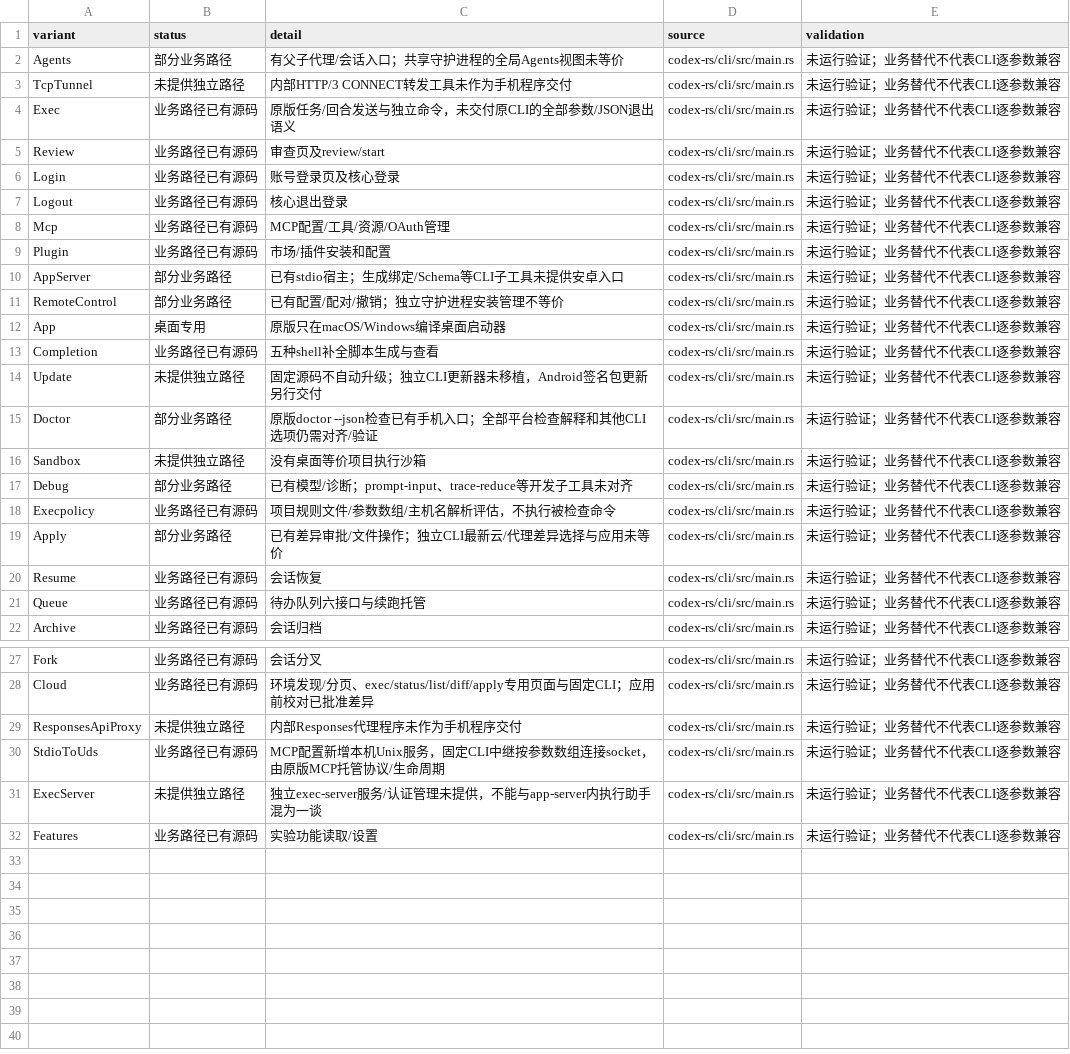
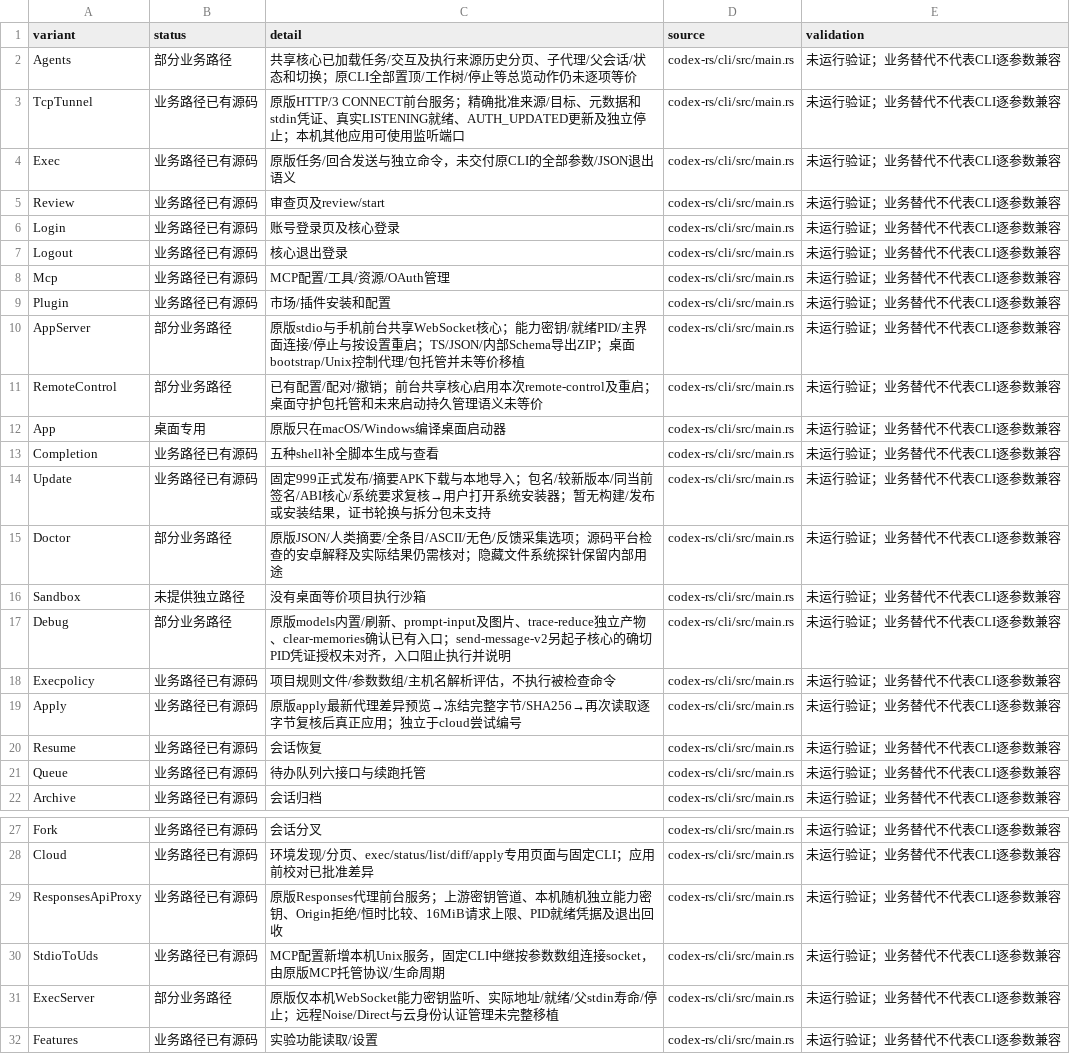
Before and after one commit to sy220284/999, a CSV file: 安卓Codex/文档/独立CLI功能对照.csv, drawn as a sheet; only a part is shown, gaps mark what is left out.

```diff
--- a/安卓Codex/文档/独立CLI功能对照.csv
+++ b/安卓Codex/文档/独立CLI功能对照.csv
@@ -1,4 +1,4 @@
 variant,status,detail,source,validation
-Agents,部分业务路径,有父子代理/会话入口；共享守护进程的全局Agents视图未等价,codex-rs/cli/src/main.rs,未运行验证；业务替代不代表CLI逐参数兼容
-TcpTunnel,未提供独立路径,内部HTTP/3 CONNECT转发工具未作为手机程序交付,codex-rs/cli/src/main.rs,未运行验证；业务替代不代表CLI逐参数兼容
+Agents,部分业务路径,共享核心已加载任务/交互及执行来源历史分页、子代理/父会话/状态和切换；原CLI全部置顶/工作树/停止等总览动作仍未逐项等价,codex-rs/cli/src/main.rs,未运行验证；业务替代不代表CLI逐参数兼容
+TcpTunnel,业务路径已有源码,原版HTTP/3 CONNECT前台服务；精确批准来源/目标、元数据和stdin凭证、真实LISTENING就绪、AUTH_UPDATED更新及独立停止；本机其他应用可使用监听端口,codex-rs/cli/src/main.rs,未运行验证；业务替代不代表CLI逐参数兼容
 Exec,业务路径已有源码,原版任务/回合发送与独立命令，未交付原CLI的全部参数/JSON退出语义,codex-rs/cli/src/main.rs,未运行验证；业务替代不代表CLI逐参数兼容
@@ -9,12 +9,12 @@ Mcp,业务路径已有源码,MCP配置/工具/资源/OAuth管理,codex-rs/cli/sr
 Plugin,业务路径已有源码,市场/插件安装和配置,codex-rs/cli/src/main.rs,未运行验证；业务替代不代表CLI逐参数兼容
-AppServer,部分业务路径,已有stdio宿主；生成绑定/Schema等CLI子工具未提供安卓入口,codex-rs/cli/src/main.rs,未运行验证；业务替代不代表CLI逐参数兼容
-RemoteControl,部分业务路径,已有配置/配对/撤销；独立守护进程安装管理不等价,codex-rs/cli/src/main.rs,未运行验证；业务替代不代表CLI逐参数兼容
+AppServer,部分业务路径,原版stdio与手机前台共享WebSocket核心；能力密钥/就绪PID/主界面连接/停止与按设置重启；TS/JSON/内部Schema导出ZIP；桌面bootstrap/Unix控制代理/包托管并未等价移植,codex-rs/cli/src/main.rs,未运行验证；业务替代不代表CLI逐参数兼容
+RemoteControl,部分业务路径,已有配置/配对/撤销；前台共享核心启用本次remote-control及重启；桌面守护包托管和未来启动持久管理语义未等价,codex-rs/cli/src/main.rs,未运行验证；业务替代不代表CLI逐参数兼容
 App,桌面专用,原版只在macOS/Windows编译桌面启动器,codex-rs/cli/src/main.rs,未运行验证；业务替代不代表CLI逐参数兼容
 Completion,业务路径已有源码,五种shell补全脚本生成与查看,codex-rs/cli/src/main.rs,未运行验证；业务替代不代表CLI逐参数兼容
-Update,未提供独立路径,固定源码不自动升级；独立CLI更新器未移植，Android签名包更新另行交付,codex-rs/cli/src/main.rs,未运行验证；业务替代不代表CLI逐参数兼容
-Doctor,部分业务路径,原版doctor --json检查已有手机入口；全部平台检查解释和其他CLI选项仍需对齐/验证,codex-rs/cli/src/main.rs,未运行验证；业务替代不代表CLI逐参数兼容
+Update,业务路径已有源码,固定999正式发布/摘要APK下载与本地导入；包名/较新版本/同当前签名/ABI核心/系统要求复核→用户打开系统安装器；暂无构建/发布或安装结果，证书轮换与拆分包未支持,codex-rs/cli/src/main.rs,未运行验证；业务替代不代表CLI逐参数兼容
+Doctor,部分业务路径,原版JSON/人类摘要/全条目/ASCII/无色/反馈采集选项；源码平台检查的安卓解释及实际结果仍需核对；隐藏文件系统探针保留内部用途,codex-rs/cli/src/main.rs,未运行验证；业务替代不代表CLI逐参数兼容
 Sandbox,未提供独立路径,没有桌面等价项目执行沙箱,codex-rs/cli/src/main.rs,未运行验证；业务替代不代表CLI逐参数兼容
-Debug,部分业务路径,已有模型/诊断；prompt-input、trace-reduce等开发子工具未对齐,codex-rs/cli/src/main.rs,未运行验证；业务替代不代表CLI逐参数兼容
+Debug,部分业务路径,原版models内置/刷新、prompt-input及图片、trace-reduce独立产物、clear-memories确认已有入口；send-message-v2另起子核心的确切PID凭证授权未对齐，入口阻止执行并说明,codex-rs/cli/src/main.rs,未运行验证；业务替代不代表CLI逐参数兼容
 Execpolicy,业务路径已有源码,项目规则文件/参数数组/主机名解析评估，不执行被检查命令,codex-rs/cli/src/main.rs,未运行验证；业务替代不代表CLI逐参数兼容
-Apply,部分业务路径,已有差异审批/文件操作；独立CLI最新云/代理差异选择与应用未等价,codex-rs/cli/src/main.rs,未运行验证；业务替代不代表CLI逐参数兼容
+Apply,业务路径已有源码,原版apply最新代理差异预览→冻结完整字节/SHA256→再次读取逐字节复核后真正应用；独立于cloud尝试编号,codex-rs/cli/src/main.rs,未运行验证；业务替代不代表CLI逐参数兼容
 Resume,业务路径已有源码,会话恢复,codex-rs/cli/src/main.rs,未运行验证；业务替代不代表CLI逐参数兼容
@@ -28,5 +28,5 @@ Fork,业务路径已有源码,会话分叉,codex-rs/cli/src/main.rs,未运行验
 Cloud,业务路径已有源码,环境发现/分页、exec/status/list/diff/apply专用页面与固定CLI；应用前校对已批准差异,codex-rs/cli/src/main.rs,未运行验证；业务替代不代表CLI逐参数兼容
-ResponsesApiProxy,未提供独立路径,内部Responses代理程序未作为手机程序交付,codex-rs/cli/src/main.rs,未运行验证；业务替代不代表CLI逐参数兼容
+ResponsesApiProxy,业务路径已有源码,原版Responses代理前台服务；上游密钥管道、本机随机独立能力密钥、Origin拒绝/恒时比较、16MiB请求上限、PID就绪凭据及退出回收,codex-rs/cli/src/main.rs,未运行验证；业务替代不代表CLI逐参数兼容
 StdioToUds,业务路径已有源码,MCP配置新增本机Unix服务，固定CLI中继按参数数组连接socket，由原版MCP托管协议/生命周期,codex-rs/cli/src/main.rs,未运行验证；业务替代不代表CLI逐参数兼容
-ExecServer,未提供独立路径,独立exec-server服务/认证管理未提供，不能与app-server内执行助手混为一谈,codex-rs/cli/src/main.rs,未运行验证；业务替代不代表CLI逐参数兼容
+ExecServer,部分业务路径,原版仅本机WebSocket能力密钥监听、实际地址/就绪/父stdin寿命/停止；远程Noise/Direct与云身份认证管理未完整移植,codex-rs/cli/src/main.rs,未运行验证；业务替代不代表CLI逐参数兼容
 Features,业务路径已有源码,实验功能读取/设置,codex-rs/cli/src/main.rs,未运行验证；业务替代不代表CLI逐参数兼容
```
Also changed, not shown: 44 other files.
